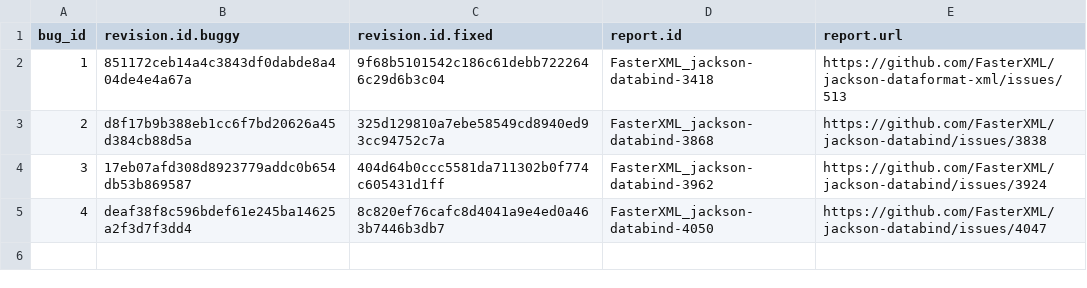
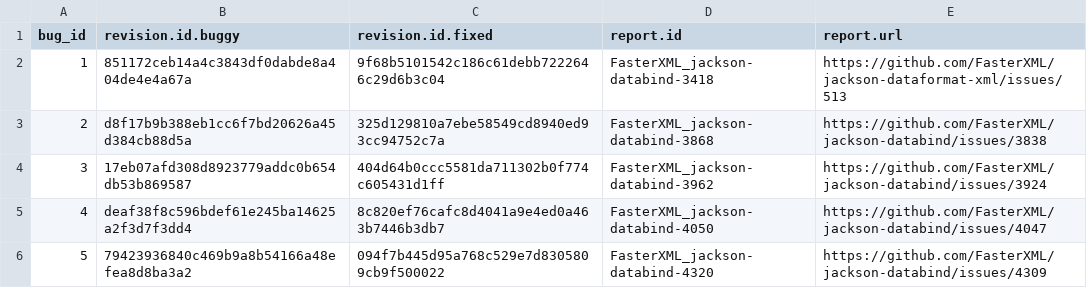
Before and after one commit to coinse/GHRB, a CSV file: commit_db/jackson-databind_bugs.csv, drawn as a sheet; the diff names each change by its address in the sheet, - before the commit and + after, or states it on an @@ line.

```diff
--- a/commit_db/jackson-databind_bugs.csv
+++ b/commit_db/jackson-databind_bugs.csv
+row 6: 5 | 79423936840c469b9a8b54166a48efea8d8ba3a2 | 094f7b445d95a768c529e7d8305809cb9f500022 | FasterXML_jackson-databind-4320 | https://github.com/FasterXML/jackson-databind/issues/4309
```
Also changed, not shown: commit_db/rocketmq_bugs.csv, 23 other files.
